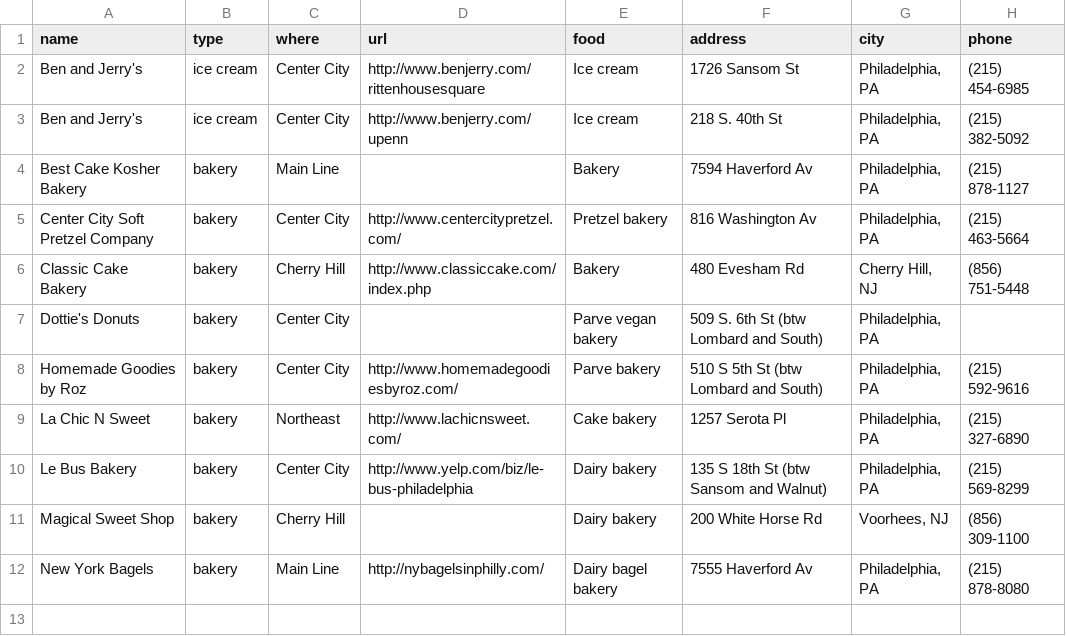
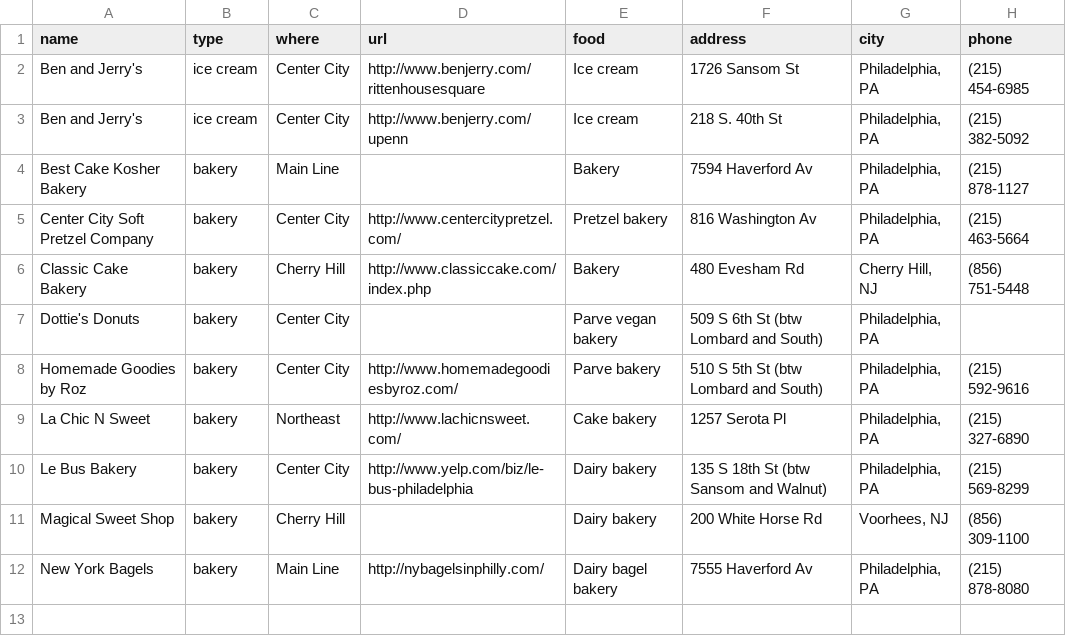
Before and after one commit to mekorhabracha/mekorhabracha.github.io, a CSV file: _data/philadelphia.csv, drawn as a sheet; only a part is shown; the diff names each change by its address in the sheet, - before the commit and + after, or states it on an @@ line.

Commit message:
Update philadelphia.csv

```diff
--- a/_data/philadelphia.csv
+++ b/_data/philadelphia.csv
-F7 (address): 509 S. 6th St (btw Lombard and South)
+F7 (address): 509 S 6th St (btw Lombard and South)
```
